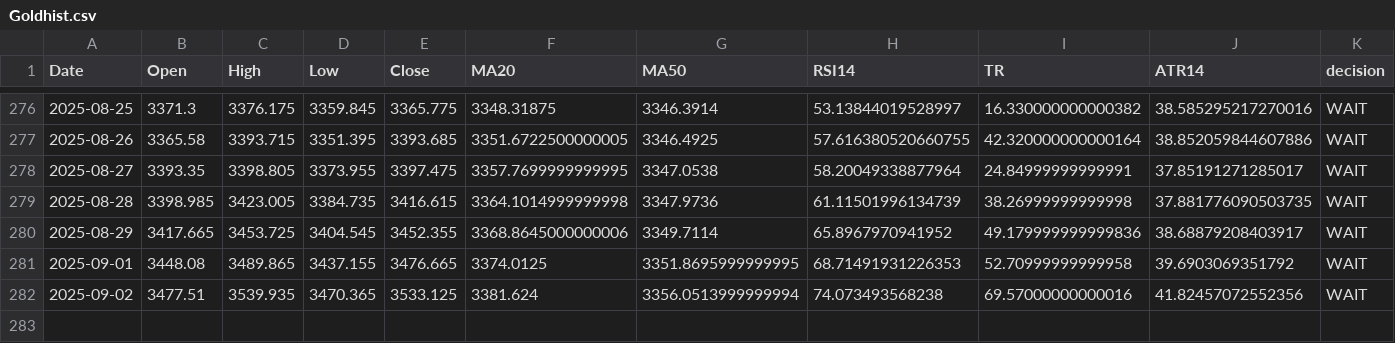
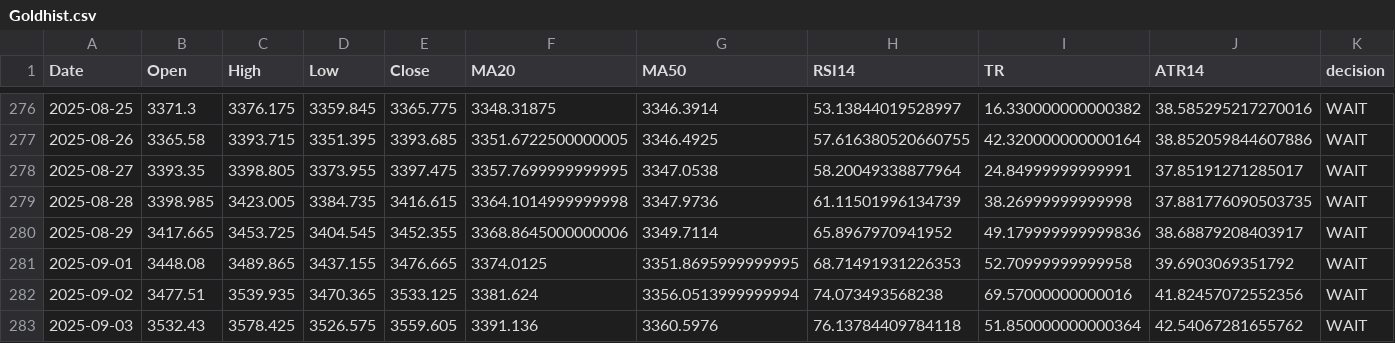
Before and after one commit to Hamidjourney/gold-decision, a CSV file: data/Goldhist.csv, drawn as a sheet; only a part is shown, gaps mark what is left out; rows hold the shown columns only; the diff names each change by its address in the sheet, - before the commit and + after, or states it on an @@ line.

```diff
--- a/data/Goldhist.csv
+++ b/data/Goldhist.csv
+row 283: 2025-09-03 | 3532.43 | 3578.425 | 3526.575 | 3559.605 | 3391.136 | 3360.5976 | 76.13784409784118 | 51.850000000000364 | 42.54067281655762 | WAIT
```
Also changed, not shown: 1 other file.
